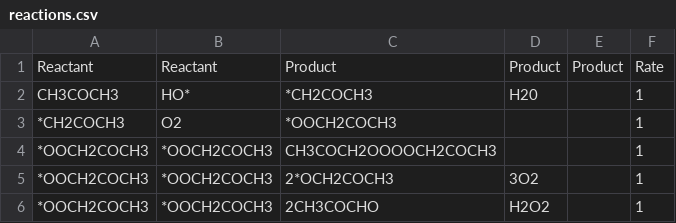
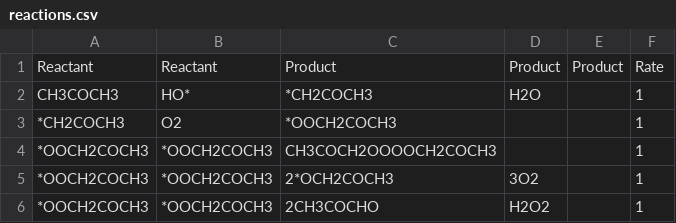
Before and after one commit to rjzupkoii/chemsim, a CSV file: experiment/reactions.csv, drawn as a sheet; only a part is shown.

```diff
--- a/experiment/reactions.csv
+++ b/experiment/reactions.csv
@@ -1,3 +1,3 @@
 Reactant,Reactant,Product,Product,Product,Rate
-CH3COCH3,HO*,*CH2COCH3,H20,,1
+CH3COCH3,HO*,*CH2COCH3,H2O,,1
 *CH2COCH3,O2,*OOCH2COCH3,,,1
```
Also changed, not shown: 8 other files.
